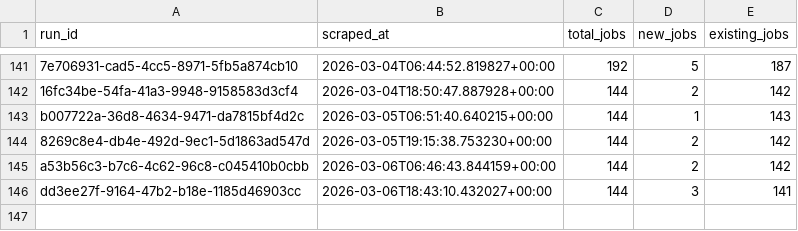
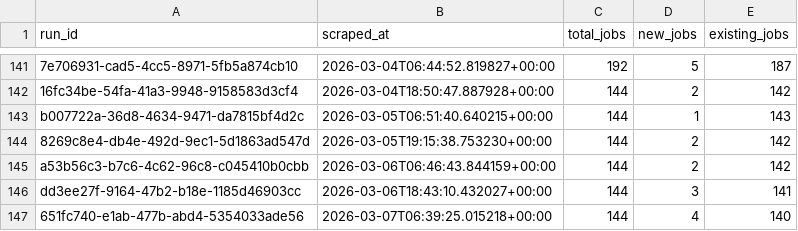
Before and after one commit to tanprabhu/job-market-pulse, a CSV file: data/processed/run_job_info.csv, drawn as a sheet; only a part is shown, gaps mark what is left out; the diff names each change by its address in the sheet, - before the commit and + after, or states it on an @@ line.

```diff
--- a/data/processed/run_job_info.csv
+++ b/data/processed/run_job_info.csv
+row 147: 651fc740-e1ab-477b-abd4-5354033ade56 | 2026-03-07T06:39:25.015218+00:00 | 144 | 4 | 140
```
Also changed, not shown: data/meta/scrape_runs.csv, data/processed/data_clean.csv, 1 other file.
